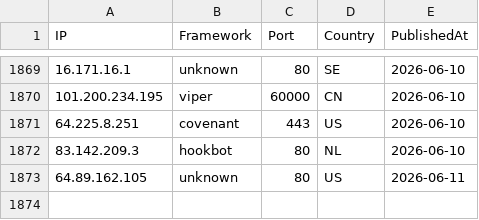
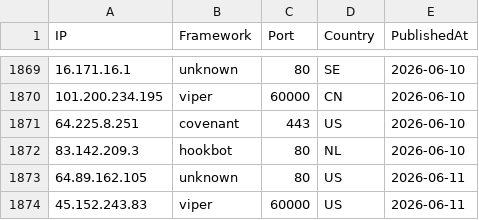
Before and after one commit to newtonpaul-hunting/c2-iocs, a CSV file: c2_sightings.csv, drawn as a sheet; only a part is shown, gaps mark what is left out; the diff names each change by its address in the sheet, - before the commit and + after, or states it on an @@ line.

Commit message:
add 45.152.243.83 (viper)

```diff
--- a/c2_sightings.csv
+++ b/c2_sightings.csv
+row 1874: 45.152.243.83 | viper | 60000 | US | 2026-06-11
```
